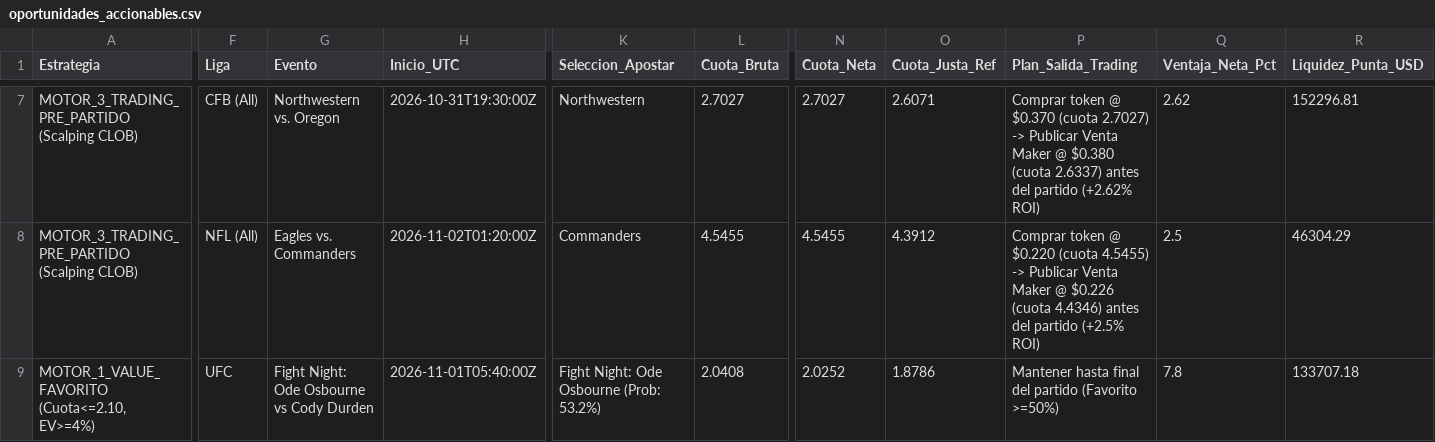
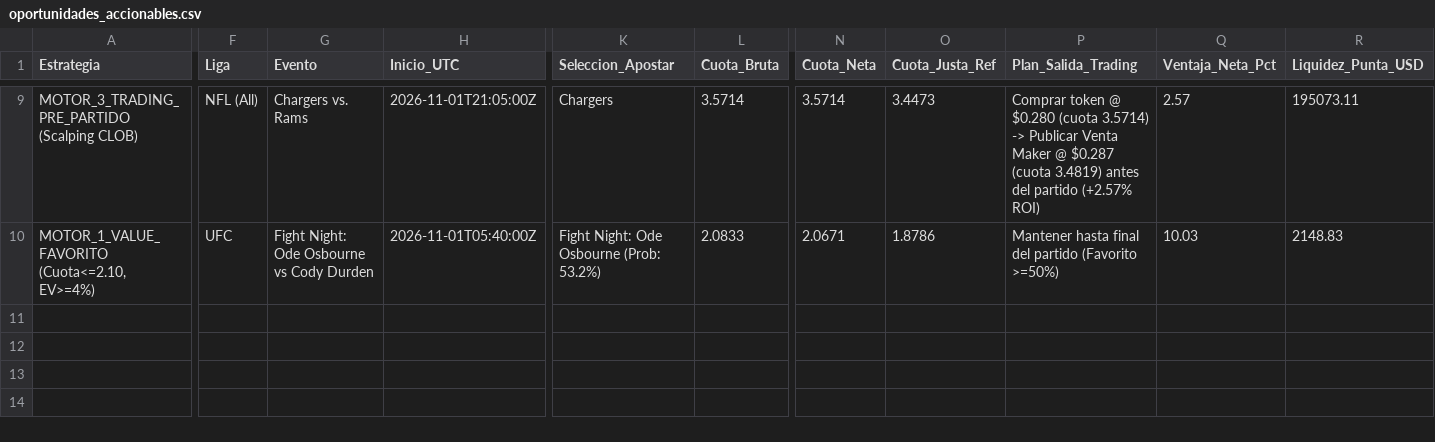
Before and after one commit to pochopablo1/quant-sports-es, a CSV file: datos/oportunidades_accionables.csv, drawn as a sheet; only a part is shown, gaps mark what is left out; removed rows and columns are numbered as before the commit, all else as after; rows hold the shown columns only; the diff covers the shown part only; the diff names each change by its address in the sheet, - before the commit and + after, or states it on an @@ line.

```diff
--- a/datos/oportunidades_accionables.csv
+++ b/datos/oportunidades_accionables.csv
-F9 (Liga): CFB (All)
+F9 (Liga): NFL (All)
-G9 (Evento): Northwestern vs. Oregon
+G9 (Evento): Chargers vs. Rams
-H9 (Inicio_UTC): 2026-10-31T19:30:00Z
+H9 (Inicio_UTC): 2026-11-01T21:05:00Z
-K9 (Seleccion_Apostar): Northwestern
+K9 (Seleccion_Apostar): Chargers
-L9 (Cuota_Bruta): 2.7027
+L9 (Cuota_Bruta): 3.5714
-N9 (Cuota_Neta): 2.7027
+N9 (Cuota_Neta): 3.5714
-O9 (Cuota_Justa_Ref): 2.6071
+O9 (Cuota_Justa_Ref): 3.4473
-P9 (Plan_Salida_Trading): …token @ $0.370 (cuota 2.7027) -> Publicar Venta Maker @ $0.380 (cuota 2.6337) antes del partido (+2.62% ROI)
+P9 (Plan_Salida_Trading): …token @ $0.280 (cuota 3.5714) -> Publicar Venta Maker @ $0.287 (cuota 3.4819) antes del partido (+2.57% ROI)
-Q9 (Ventaja_Neta_Pct): 2.62
+Q9 (Ventaja_Neta_Pct): 2.57
-R9 (Liquidez_Punta_USD): 152296.81
+R9 (Liquidez_Punta_USD): 195073.11
-row 8: MOTOR_3_TRADING_PRE_PARTIDO (Scalping CLOB) | NFL (All) | Eagles vs. Commanders | 2026-11-02T01:20:00Z | Commanders | 4.5455 | 4.5455 | 4.3912 | Comprar token @ $0.220 (cuota 4.5455) -> Publicar Venta Maker @ $0.226 (cuota 4.4346) antes del partido (+2.5% ROI) | 2.5 | 46304.29
-L10 (Cuota_Bruta): 2.0408
+L10 (Cuota_Bruta): 2.0833
-N10 (Cuota_Neta): 2.0252
+N10 (Cuota_Neta): 2.0671
-Q10 (Ventaja_Neta_Pct): 7.8
+Q10 (Ventaja_Neta_Pct): 10.03
-R10 (Liquidez_Punta_USD): 133707.18
+R10 (Liquidez_Punta_USD): 2148.83
```
Also changed, not shown: 3 added rows, 1 removed row and 23 edited cells elsewhere in this file, datos/historial_ejecuciones.csv.
